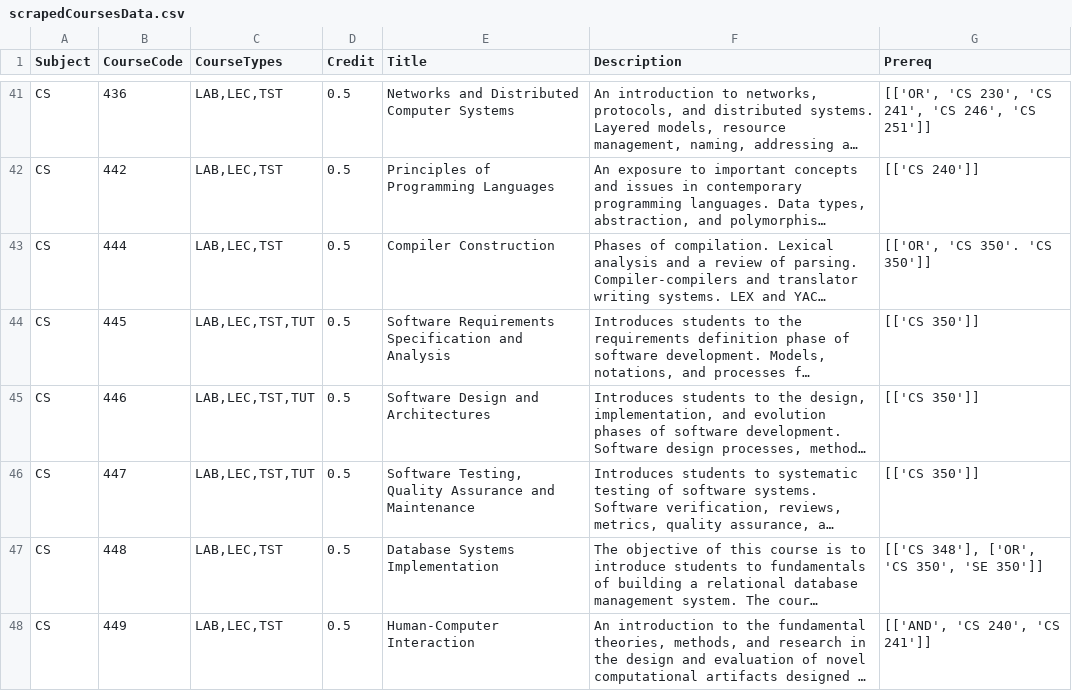
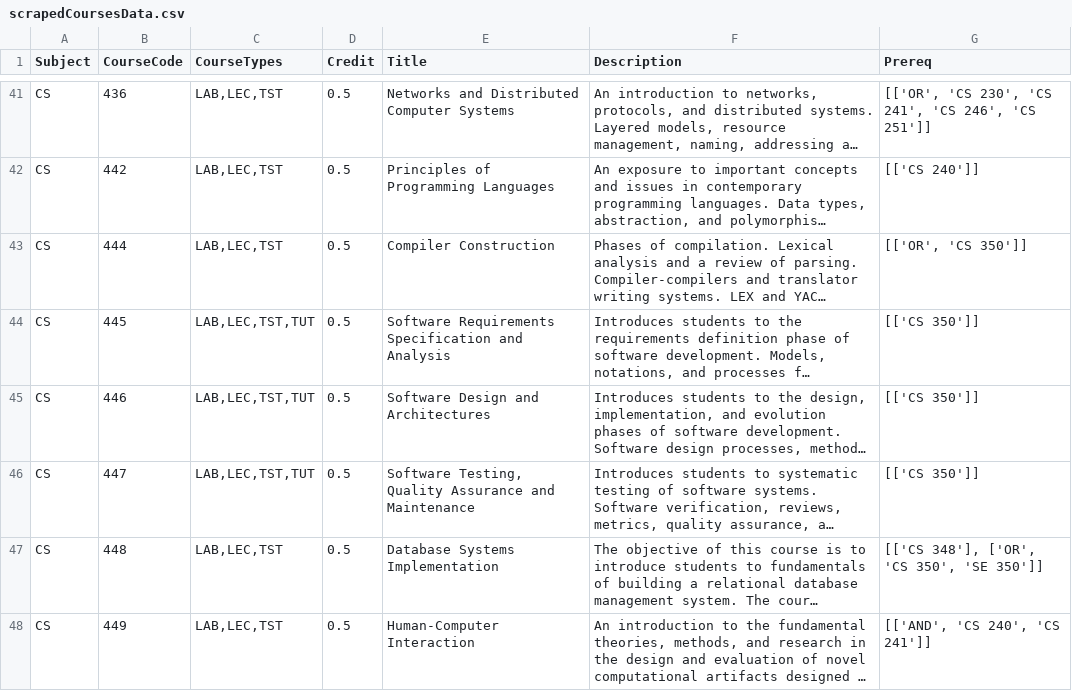
Before and after one commit to RobbieZhuang/WaterFlow-Works, a CSV file: backend/database/scrapedCoursesData.csv, drawn as a sheet; only a part is shown, gaps mark what is left out; long unchanged cells end in …; the diff names each change by its address in the sheet, - before the commit and + after, or states it on an @@ line.

Commit message:
populate database script done

```diff
--- a/backend/database/scrapedCoursesData.csv
+++ b/backend/database/scrapedCoursesData.csv
-G43 (Prereq): [['OR', 'CS 350'. 'CS 350']]
+G43 (Prereq): [['OR', 'CS 350']]
```
Also changed, not shown: 3 other files.
